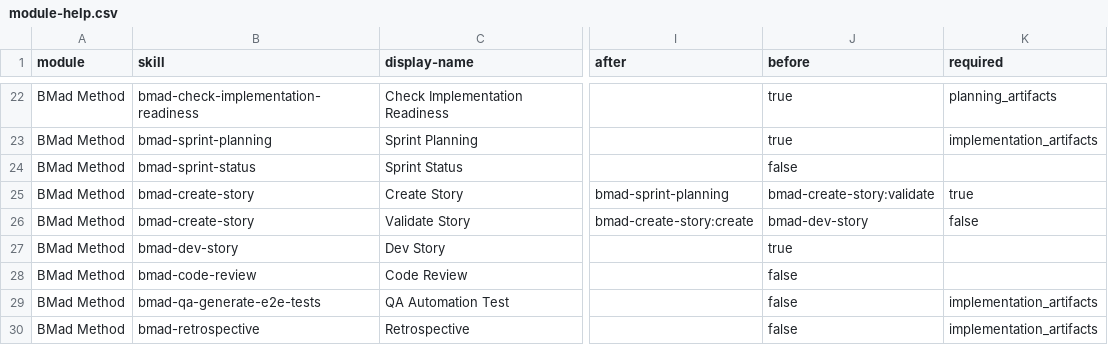
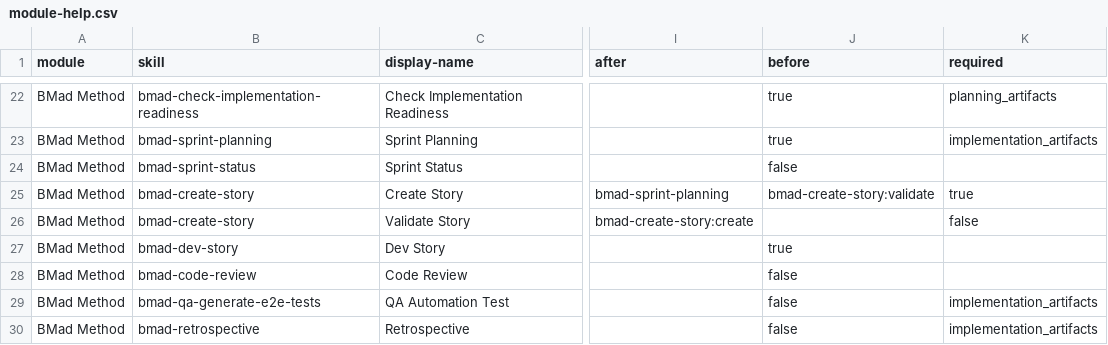
Before and after one commit to petry-projects/TalkTerm, a CSV file: _bmad/bmm/module-help.csv, drawn as a sheet; only a part is shown, gaps mark what is left out; the diff names each change by its address in the sheet, - before the commit and + after, or states it on an @@ line.

```diff
--- a/_bmad/bmm/module-help.csv
+++ b/_bmad/bmm/module-help.csv
-J26 (before): bmad-dev-story
+J26 (before): (empty)
```
Also changed, not shown: _bmad/_config/bmad-help.csv, _bmad/_config/skill-manifest.csv.
